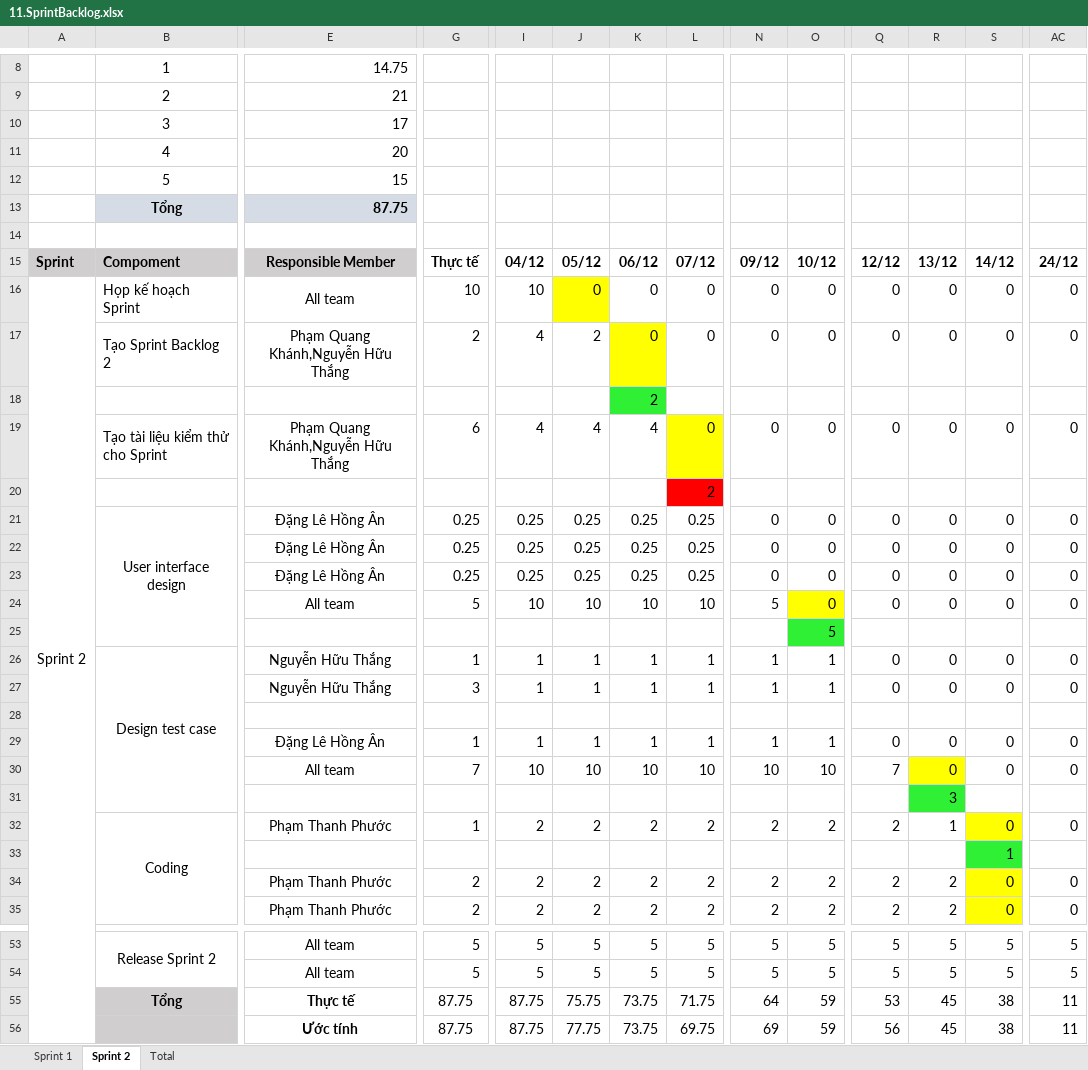
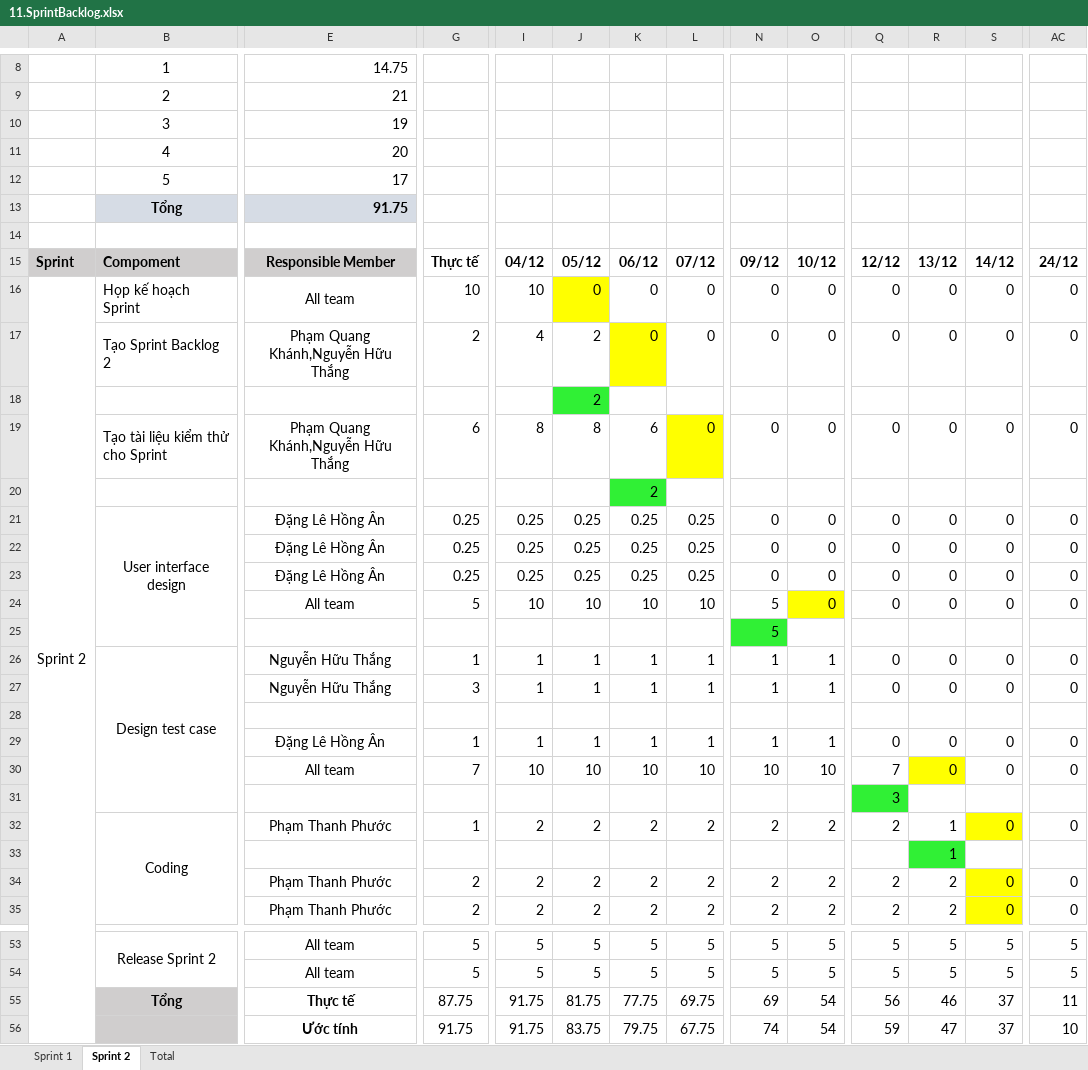
Before and after one commit to PHAMTHANHPHUOC/2425_CS445AC_nhom4_FILE, an Excel workbook: 11.SprintBacklog.xlsx, sheet Sprint 2, drawn as a sheet; only a part is shown, gaps mark what is left out; values as stored, in another font and other column widths than the file's, no borders; charts and pictures not drawn; removed rows and columns are numbered as before the commit, all else as after; rows hold the shown columns only; the diff names each change by its address in the sheet, - before the commit and + after, or states it on an @@ line.

```diff
--- a/11.SprintBacklog.xlsx (sheet Sprint 2)
+++ b/11.SprintBacklog.xlsx (sheet Sprint 2)
-E10: 17
+E10: 19
-E12: 15
+E12: 17
-E13: 87.75
+E13: 91.75
+row 18:  |  |  |  |  | 2
+row 19:  | Tạo tài liệu kiểm thử cho Sprint | Phạm Quang Khánh,Nguyễn Hữu Thắng | 6 | 8 | 8 | 6 | 0 | 0 | 0 | 0 | 0 | 0 | 0
-row 19:  | Tạo tài liệu kiểm thử cho Sprint | Phạm Quang Khánh,Nguyễn Hữu Thắng | 6 | 4 | 4 | 4 | 0 | 0 | 0 | 0 | 0 | 0 | 0
-row 20:  |  |  |  |  |  |  | 2
-row 25:  |  |  |  |  |  |  |  |  | 5
+row 25:  |  |  |  |  |  |  |  | 5
-row 31:  |  |  |  |  |  |  |  |  |  |  | 3
+row 31:  |  |  |  |  |  |  |  |  |  | 3
-row 33:  |  |  |  |  |  |  |  |  |  |  |  | 1
+row 33:  |  |  |  |  |  |  |  |  |  |  | 1
-I55:I56: 87.75
+I55:I56: 91.75
-J55: 75.75
+J55: 81.75
-K55: 73.75
+K55: 77.75
-L55: 71.75
+L55: 69.75
-N55: 64
+N55: 69
-O55:O56: 59
+O55:O56: 54
-Q55: 53
+Q55: 56
-R55: 45
+R55: 46
-S55:S56: 38
+S55:S56: 37
-G56: 87.75
+G56: 91.75
-J56: 77.75
+J56: 83.75
-K56: 73.75
+K56: 79.75
-L56: 69.75
+L56: 67.75
-N56: 69
+N56: 74
-Q56: 56
+Q56: 59
-R56: 45
+R56: 47
-AC56: 11
+AC56: 10
```
Also changed, not shown: sheet Sprint 1, sheet Total, formulas that keep their value, charts or pictures, 10.TestReport.xlsx, 9.2.Testcase_Sprint2.xlsx, 13 other files.
